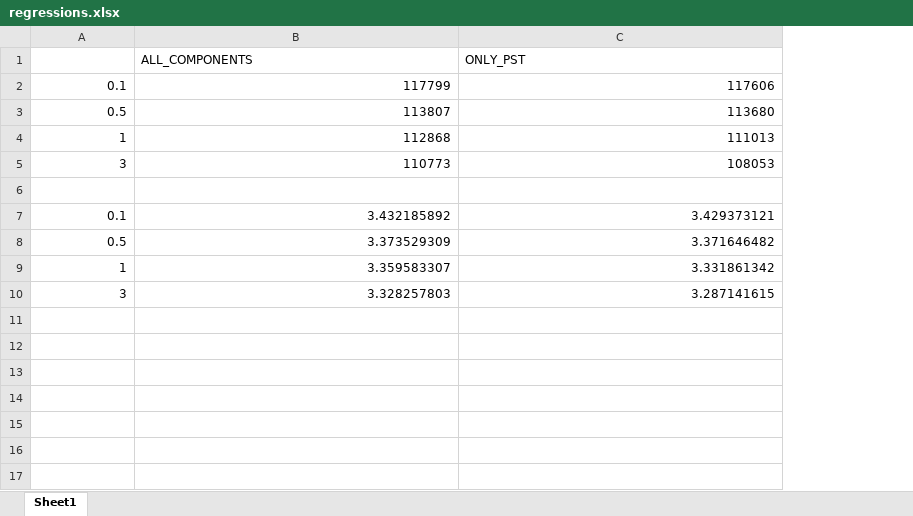
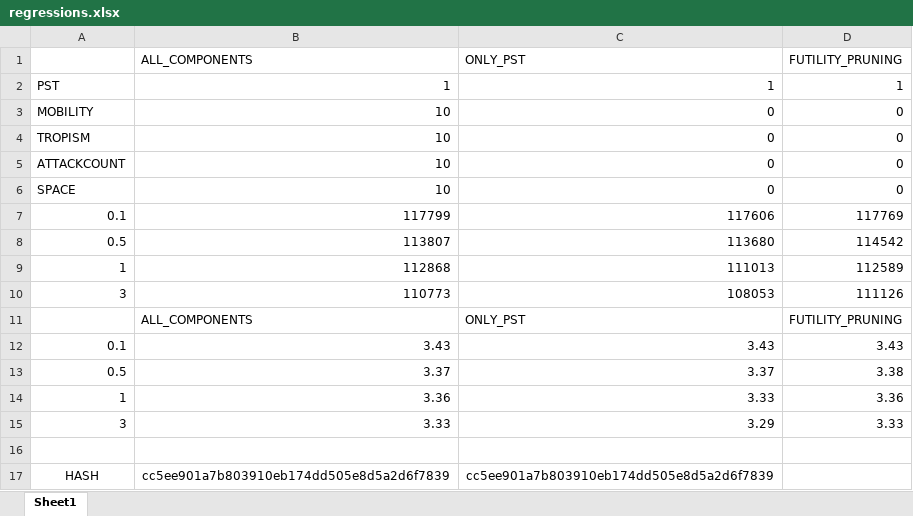
Before and after one commit to cosmobobak/viridithas-chess, an Excel workbook: src/regressions.xlsx, sheet Sheet1, drawn as a sheet; values as stored, in another font and other column widths than the file's, no borders; charts and pictures not drawn; removed rows and columns are numbered as before the commit, all else as after; the diff names each change by its address in the sheet, - before the commit and + after, or states it on an @@ line.

Commit message:
futility pruning

```diff
--- a/src/regressions.xlsx (sheet Sheet1)
+++ b/src/regressions.xlsx (sheet Sheet1)
+column D (FUTILITY_PRUNING), rows 7-10: 117769 | 114542 | 112589 | 111126
+row 2: PST | 1 | 1 | 1
+row 3: MOBILITY | 10 | 0 | 0
+row 4: TROPISM | 10 | 0 | 0
+row 5: ATTACKCOUNT | 10 | 0 | 0
+row 6: SPACE | 10 | 0 | 0
+row 11:  | ALL_COMPONENTS | ONLY_PST | FUTILITY_PRUNING
+row 12: 0.1 | 3.43 | 3.43 | 3.43
+row 13: 0.5 | 3.37 | 3.37 | 3.38
+row 14: 1 | 3.36 | 3.33 | 3.36
+row 15: 3 | 3.33 | 3.29 | 3.33
-row 7: 0.1 | 3.432185892 | 3.429373121
-row 8: 0.5 | 3.373529309 | 3.371646482
-row 9: 1 | 3.359583307 | 3.331861342
-row 10: 3 | 3.328257803 | 3.287141615
+row 17: HASH | cc5ee901a7b803910eb174dd505e8d5a2d6f7839 | cc5ee901a7b803910eb174dd505e8d5a2d6f7839
```
Also changed, not shown: charts or pictures, 5 other files.
